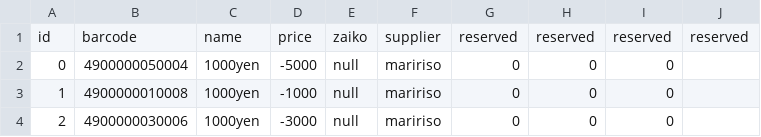
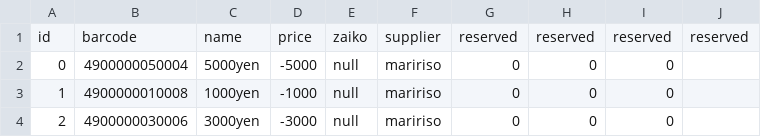
Before and after one commit to iori-yja/WORD-bukkyo, a CSV file: item.csv, drawn as a sheet.

```diff
--- a/item.csv
+++ b/item.csv
@@ -1,4 +1,4 @@
 id,barcode,name,price,zaiko,supplier,reserved,reserved,reserved,reserved
-0,4900000050004,1000yen,-5000,null,maririso,0,0,0
+0,4900000050004,5000yen,-5000,null,maririso,0,0,0
 1,4900000010008,1000yen,-1000,null,maririso,0,0,0
-2,4900000030006,1000yen,-3000,null,maririso,0,0,0
+2,4900000030006,3000yen,-3000,null,maririso,0,0,0
```
Also changed, not shown: 4 other files.
